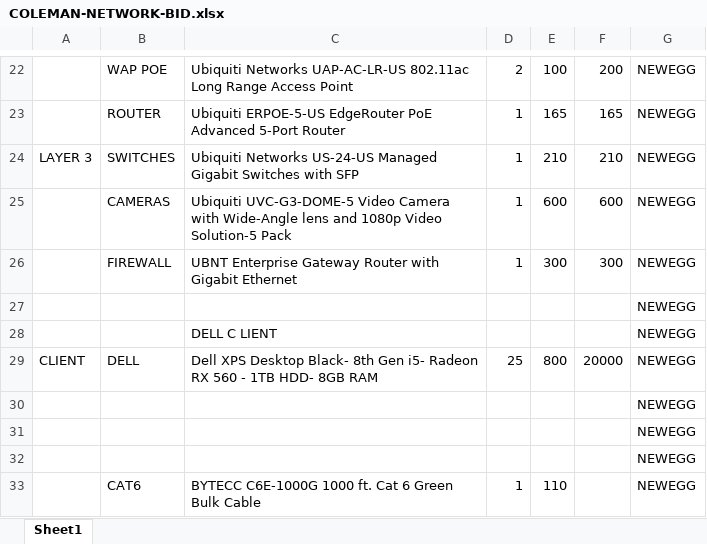
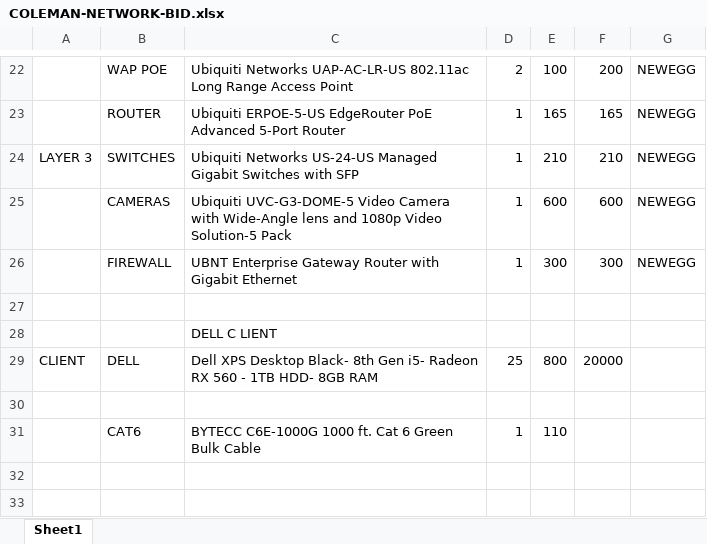
Before and after one commit to tritech-cyber/euler, an Excel workbook: documents/COLEMAN-NETWORK-BID.xlsx, sheet Sheet1, drawn as a sheet; only a part is shown, gaps mark what is left out; values as stored, in another font and other column widths than the file's, no cell formats; removed rows and columns are numbered as before the commit, all else as after; the diff covers the shown part only; the diff names each change by its address in the sheet, - before the commit and + after, or states it on an @@ line.

```diff
--- a/documents/COLEMAN-NETWORK-BID.xlsx (sheet Sheet1)
+++ b/documents/COLEMAN-NETWORK-BID.xlsx (sheet Sheet1)
-G27:G30: NEWEGG
+G27:G30: (empty)
-row 31:  |  |  |  |  |  | NEWEGG
-row 32:  |  |  |  |  |  | NEWEGG
-G31: NEWEGG
+G31: (empty)
```
Also changed, not shown: 4 added rows, 4 removed rows and 10 edited cells elsewhere in this sheet, cell formats, 4 other files.
